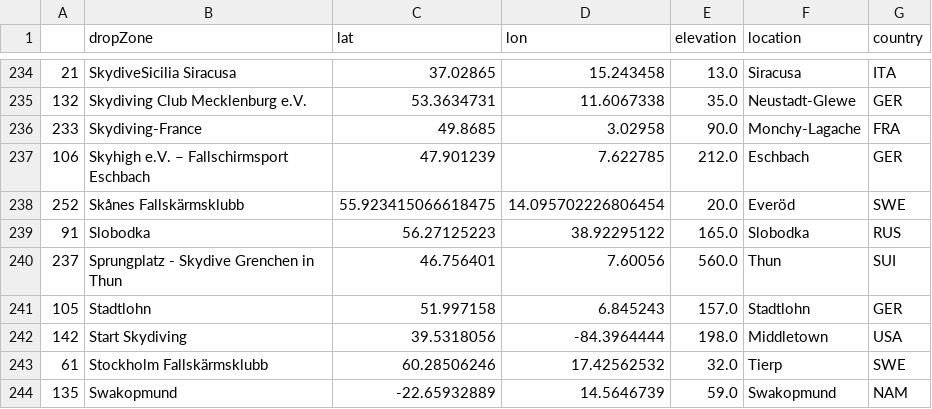
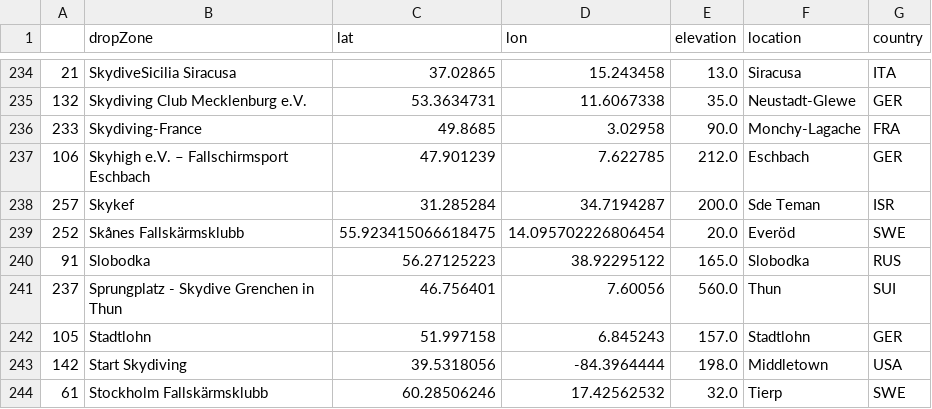
Before and after one commit to pr3d4t0r/SSScoring, a CSV file: ssscoring/resources/drop-zones-loc-elev.csv, drawn as a sheet; only a part is shown, gaps mark what is left out; the shorter side is filled out with more unchanged rows; the diff names each change by its address in the sheet, - before the commit and + after, or states it on an @@ line.

```diff
--- a/ssscoring/resources/drop-zones-loc-elev.csv
+++ b/ssscoring/resources/drop-zones-loc-elev.csv
+row 238: 257 | Skykef | 31.285284 | 34.7194287 | 200.0 | Sde Teman | ISR
```
Also changed, not shown: resources/drop-zones-loc-elev-raw.csv, 8 other files.
